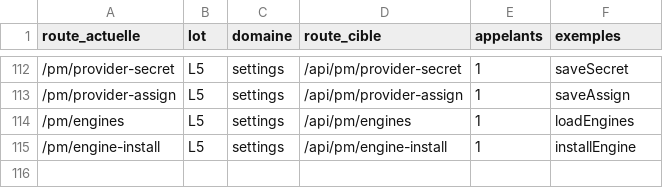
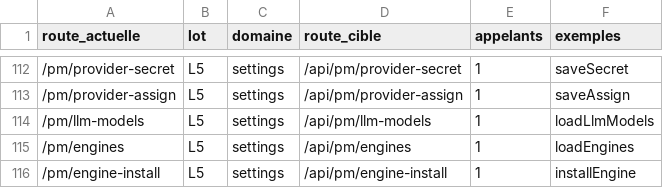
Before and after one commit to iprospective/karl-ai-project-manager, a TSV file: deploy/karl-agent/cockpit/MIGRATION-ROUTES.tsv, drawn as a sheet; only a part is shown, gaps mark what is left out.

```diff
--- a/deploy/karl-agent/cockpit/MIGRATION-ROUTES.tsv
+++ b/deploy/karl-agent/cockpit/MIGRATION-ROUTES.tsv
@@ -113,2 +113,3 @@ route_actuelle	lot	domaine	route_cible	appelants	exemples
 /pm/provider-assign	L5	settings	/api/pm/provider-assign	1	saveAssign
+/pm/llm-models	L5	settings	/api/pm/llm-models	1	loadLlmModels
 /pm/engines	L5	settings	/api/pm/engines	1	loadEngines
```
Also changed, not shown: 19 other files.
